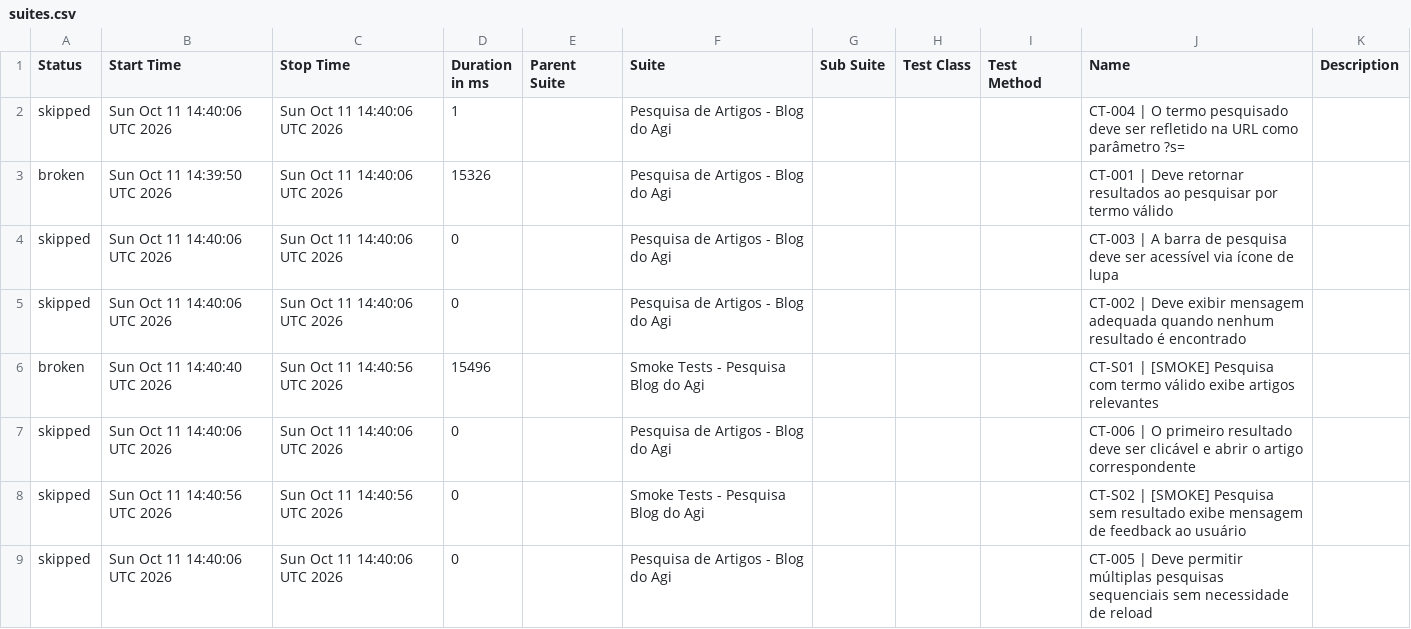
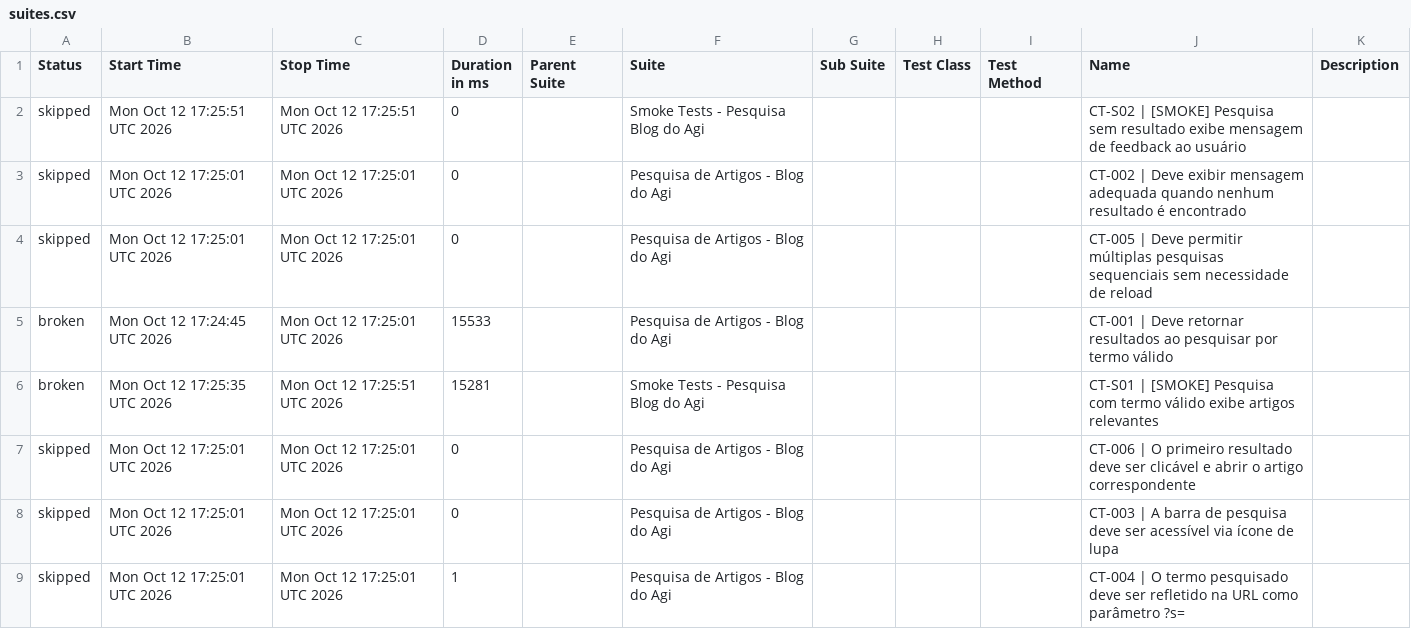
Before and after one commit to FranciscoGeorgeR/blogdoagi-cypress-tests, a CSV file: data/suites.csv, drawn as a sheet.

```diff
--- a/data/suites.csv
+++ b/data/suites.csv
@@ -1,9 +1,9 @@
 "Status","Start Time","Stop Time","Duration in ms","Parent Suite","Suite","Sub Suite","Test Class","Test Method","Name","Description"
-"skipped","Sun Oct 11 14:40:06 UTC 2026","Sun Oct 11 14:40:06 UTC 2026","1","","Pesquisa de Artigos - Blog do Agi","","","","CT-004 | O termo pesquisado deve ser refletido na URL como parâmetro ?s=",""
-"broken","Sun Oct 11 14:39:50 UTC 2026","Sun Oct 11 14:40:06 UTC 2026","15326","","Pesquisa de Artigos - Blog do Agi","","","","CT-001 | Deve retornar resultados ao pesquisar por termo válido",""
-"skipped","Sun Oct 11 14:40:06 UTC 2026","Sun Oct 11 14:40:06 UTC 2026","0","","Pesquisa de Artigos - Blog do Agi","","","","CT-003 | A barra de pesquisa deve ser acessível via ícone de lupa",""
-"skipped","Sun Oct 11 14:40:06 UTC 2026","Sun Oct 11 14:40:06 UTC 2026","0","","Pesquisa de Artigos - Blog do Agi","","","","CT-002 | Deve exibir mensagem adequada quando nenhum resultado é encontrado",""
-"broken","Sun Oct 11 14:40:40 UTC 2026","Sun Oct 11 14:40:56 UTC 2026","15496","","Smoke Tests - Pesquisa Blog do Agi","","","","CT-S01 | [SMOKE] Pesquisa com termo válido exibe artigos relevantes",""
-"skipped","Sun Oct 11 14:40:06 UTC 2026","Sun Oct 11 14:40:06 UTC 2026","0","","Pesquisa de Artigos - Blog do Agi","","","","CT-006 | O primeiro resultado deve ser clicável e abrir o artigo correspondente",""
-"skipped","Sun Oct 11 14:40:56 UTC 2026","Sun Oct 11 14:40:56 UTC 2026","0","","Smoke Tests - Pesquisa Blog do Agi","","","","CT-S02 | [SMOKE] Pesquisa sem resultado exibe mensagem de feedback ao usuário",""
-"skipped","Sun Oct 11 14:40:06 UTC 2026","Sun Oct 11 14:40:06 UTC 2026","0","","Pesquisa de Artigos - Blog do Agi","","","","CT-005 | Deve permitir múltiplas pesquisas sequenciais sem necessidade de reload",""
+"skipped","Mon Oct 12 17:25:51 UTC 2026","Mon Oct 12 17:25:51 UTC 2026","0","","Smoke Tests - Pesquisa Blog do Agi","","","","CT-S02 | [SMOKE] Pesquisa sem resultado exibe mensagem de feedback ao usuário",""
+"skipped","Mon Oct 12 17:25:01 UTC 2026","Mon Oct 12 17:25:01 UTC 2026","0","","Pesquisa de Artigos - Blog do Agi","","","","CT-002 | Deve exibir mensagem adequada quando nenhum resultado é encontrado",""
+"skipped","Mon Oct 12 17:25:01 UTC 2026","Mon Oct 12 17:25:01 UTC 2026","0","","Pesquisa de Artigos - Blog do Agi","","","","CT-005 | Deve permitir múltiplas pesquisas sequenciais sem necessidade de reload",""
+"broken","Mon Oct 12 17:24:45 UTC 2026","Mon Oct 12 17:25:01 UTC 2026","15533","","Pesquisa de Artigos - Blog do Agi","","","","CT-001 | Deve retornar resultados ao pesquisar por termo válido",""
+"broken","Mon Oct 12 17:25:35 UTC 2026","Mon Oct 12 17:25:51 UTC 2026","15281","","Smoke Tests - Pesquisa Blog do Agi","","","","CT-S01 | [SMOKE] Pesquisa com termo válido exibe artigos relevantes",""
+"skipped","Mon Oct 12 17:25:01 UTC 2026","Mon Oct 12 17:25:01 UTC 2026","0","","Pesquisa de Artigos - Blog do Agi","","","","CT-006 | O primeiro resultado deve ser clicável e abrir o artigo correspondente",""
+"skipped","Mon Oct 12 17:25:01 UTC 2026","Mon Oct 12 17:25:01 UTC 2026","0","","Pesquisa de Artigos - Blog do Agi","","","","CT-003 | A barra de pesquisa deve ser acessível via ícone de lupa",""
+"skipped","Mon Oct 12 17:25:01 UTC 2026","Mon Oct 12 17:25:01 UTC 2026","1","","Pesquisa de Artigos - Blog do Agi","","","","CT-004 | O termo pesquisado deve ser refletido na URL como parâmetro ?s=",""
```
Also changed, not shown: 55 other files.
